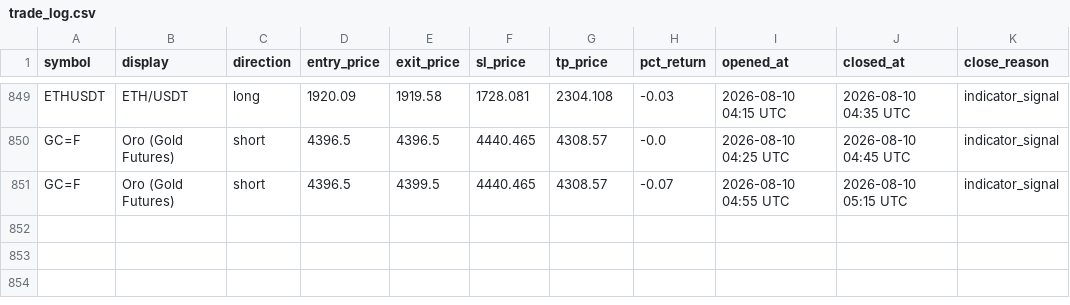
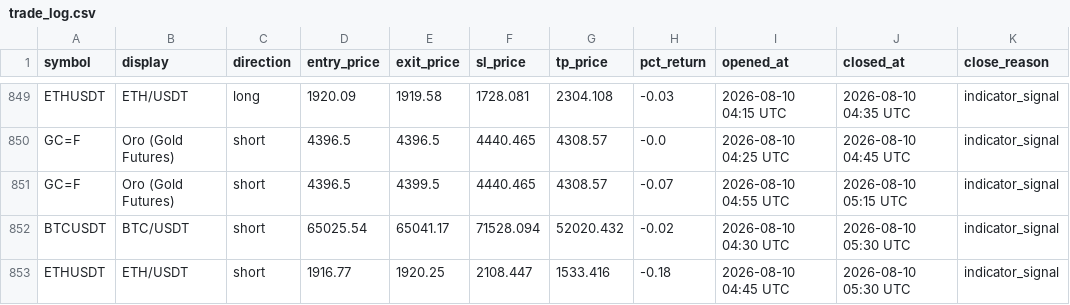
Before and after one commit to mapenzi81/sr-notify-dashboard, a CSV file: data/trade_log.csv, drawn as a sheet; only a part is shown, gaps mark what is left out.

Commit message:
Update dashboard data

```diff
--- a/data/trade_log.csv
+++ b/data/trade_log.csv
@@ -851 +851,3 @@ GC=F,Oro (Gold Futures),short,4396.5,4396.5,4440.465,4308.57,-0.0,2026-08-10 04:
 GC=F,Oro (Gold Futures),short,4396.5,4399.5,4440.465,4308.57,-0.07,2026-08-10 04:55 UTC,2026-08-10 05:15 UTC,indicator_signal
+BTCUSDT,BTC/USDT,short,65025.54,65041.17,71528.094,52020.432,-0.02,2026-08-10 04:30 UTC,2026-08-10 05:30 UTC,indicator_signal
+ETHUSDT,ETH/USDT,short,1916.77,1920.25,2108.447,1533.416,-0.18,2026-08-10 04:45 UTC,2026-08-10 05:30 UTC,indicator_signal
```
Also changed, not shown: 2 other files.
